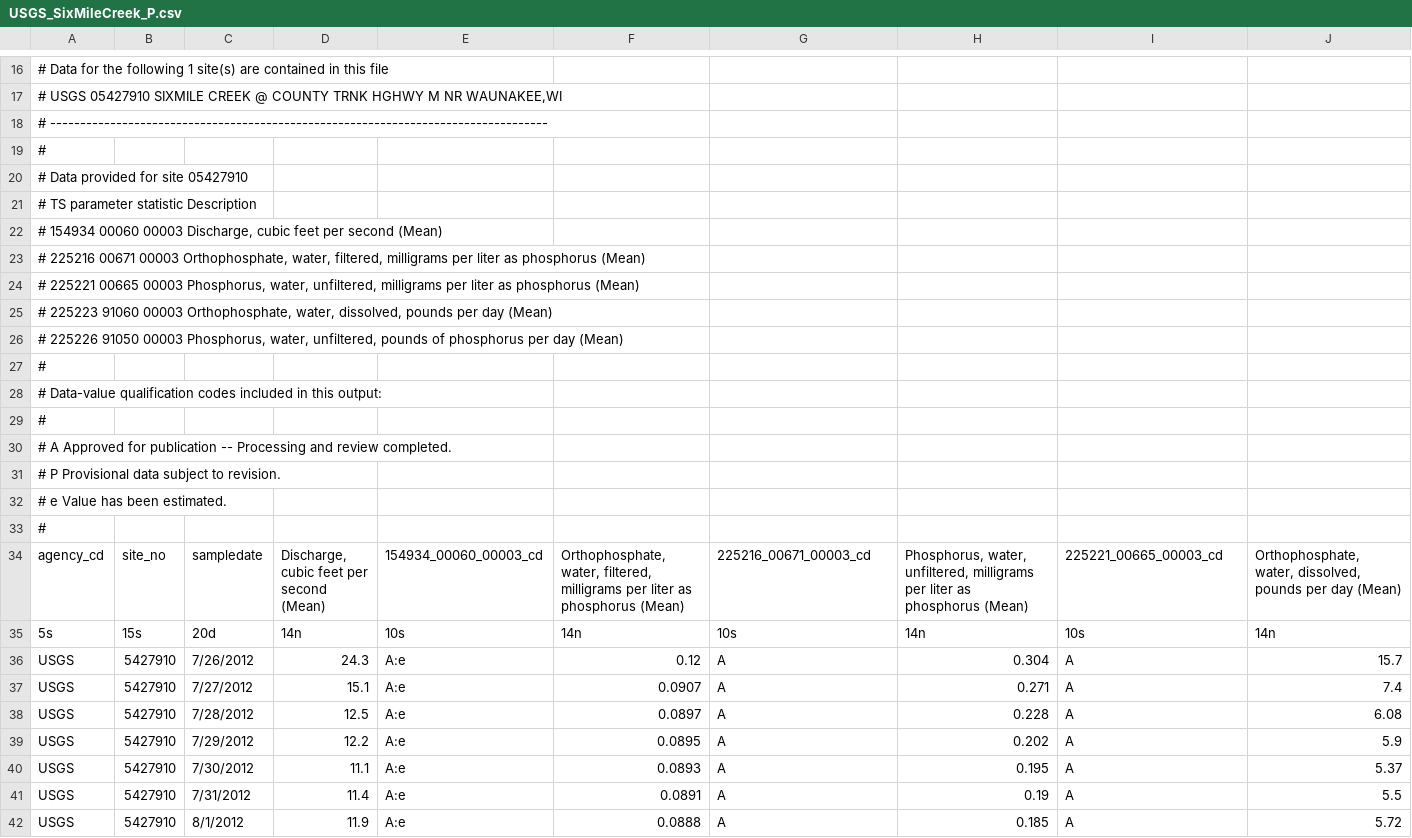
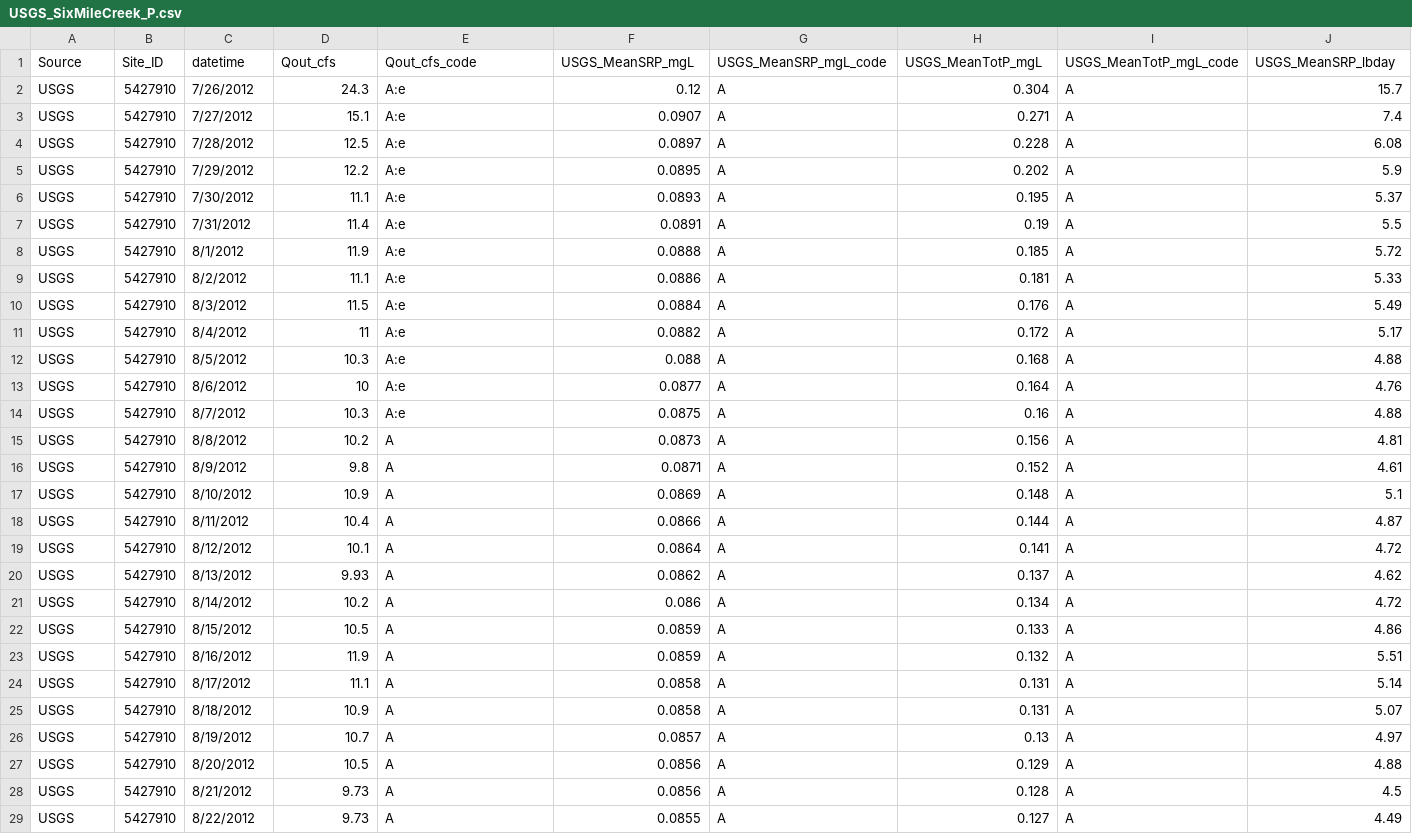
Before and after one commit to LAK-lady/LakeLegacyNP, a CSV file: Original_data/USGS_SixMileCreek_P.csv, drawn as a sheet; only a part is shown, gaps mark what is left out; the shorter side is filled out with more unchanged rows; removed rows and columns are numbered as before the commit, all else as after; rows hold the shown columns only; the diff covers the shown part only; the diff names each change by its address in the sheet, - before the commit and + after, or states it on an @@ line.

Commit message:
re-uploaded raw data files with the column (field) names updated from numeric to character

```diff
--- a/Original_data/USGS_SixMileCreek_P.csv
+++ b/Original_data/USGS_SixMileCreek_P.csv
-row 16: # Data for the following 1 site(s) are contained in this file
-row 17: # USGS 05427910 SIXMILE CREEK @ COUNTY TRNK HGHWY M NR WAUNAKEE,WI
-row 18: # -----------------------------------------------------------------------------------
-row 19: #
-row 20: # Data provided for site 05427910
-row 21: # TS parameter statistic Description
-row 22: # 154934 00060 00003 Discharge, cubic feet per second (Mean)
-row 23: # 225216 00671 00003 Orthophosphate, water, filtered, milligrams per liter as phosphorus (Mean)
-row 24: # 225221 00665 00003 Phosphorus, water, unfiltered, milligrams per liter as phosphorus (Mean)
-row 25: # 225223 91060 00003 Orthophosphate, water, dissolved, pounds per day (Mean)
-row 26: # 225226 91050 00003 Phosphorus, water, unfiltered, pounds of phosphorus per day (Mean)
-row 27: #
-row 28: # Data-value qualification codes included in this output:
-row 29: #
-row 30: # A Approved for publication -- Processing and review completed.
-row 31: # P Provisional data subject to revision.
-row 32: # e Value has been estimated.
-row 33: #
-row 34: agency_cd | site_no | sampledate | Discharge, cubic feet per second (Mean) | 154934_00060_00003_cd | Orthophosphate, water, filtered, milligrams per liter as phosphorus (Mean) | 225216_00671_00003_cd | Phosphorus, water, unfiltered, milligrams per liter as phosphorus (Mean) | 225221_00665_00003_cd | Orthophosphate, water, dissolved, pounds per day (Mean)
-row 35: 5s | 15s | 20d | 14n | 10s | 14n | 10s | 14n | 10s | 14n
+row 1: Source | Site_ID | datetime | Qout_cfs | Qout_cfs_code | USGS_MeanSRP_mgL | USGS_MeanSRP_mgL_code | USGS_MeanTotP_mgL | USGS_MeanTotP_mgL_code | USGS_MeanSRP_lbday
```
Also changed, not shown: 15 removed rows elsewhere in this file, Original_data/USGS_YaharaRiver_P.csv.
